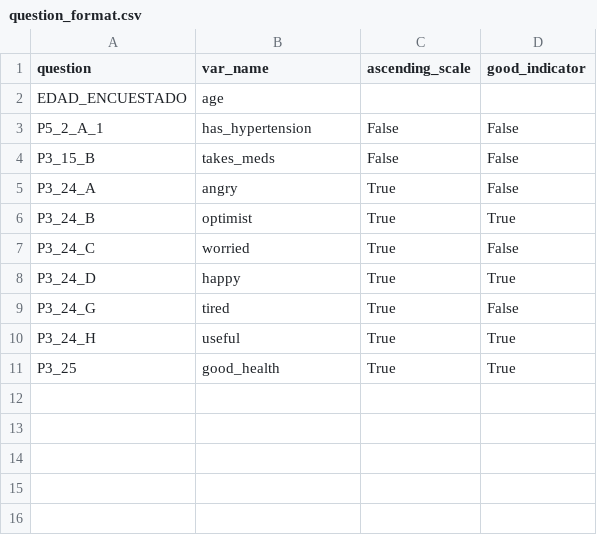
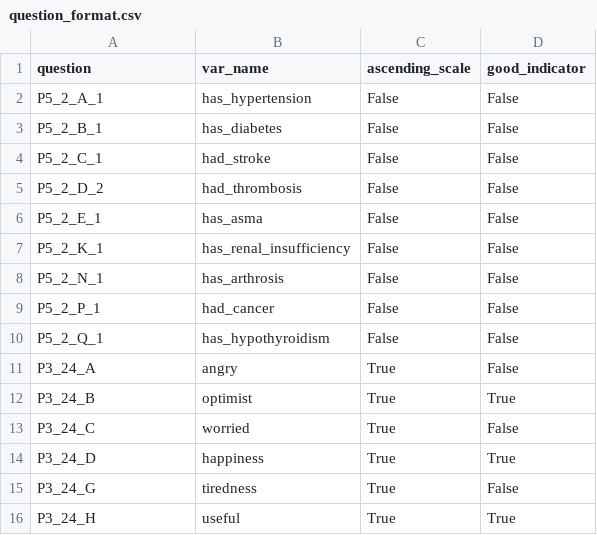
Before and after one commit to igarizio/encavi_visualization, a CSV file: data/survey/question_format.csv, drawn as a sheet.

```diff
--- a/data/survey/question_format.csv
+++ b/data/survey/question_format.csv
@@ -1,5 +1,11 @@
 question;var_name;ascending_scale;good_indicator
-EDAD_ENCUESTADO;age;;
 P5_2_A_1;has_hypertension;False;False
-P3_15_B;takes_meds;False;False
+P5_2_B_1;has_diabetes;False;False
+P5_2_C_1;had_stroke;False;False
+P5_2_D_2;had_thrombosis;False;False
+P5_2_E_1;has_asma;False;False
+P5_2_K_1;has_renal_insufficiency;False;False
+P5_2_N_1;has_arthrosis;False;False
+P5_2_P_1;had_cancer;False;False
+P5_2_Q_1;has_hypothyroidism;False;False
 P3_24_A;angry;True;False
@@ -7,5 +13,4 @@ P3_24_B;optimist;True;True
 P3_24_C;worried;True;False
-P3_24_D;happy;True;True
-P3_24_G;tired;True;False
+P3_24_D;happiness;True;True
+P3_24_G;tiredness;True;False
 P3_24_H;useful;True;True
-P3_25;good_health;True;True
```
Also changed, not shown: 2 other files.
